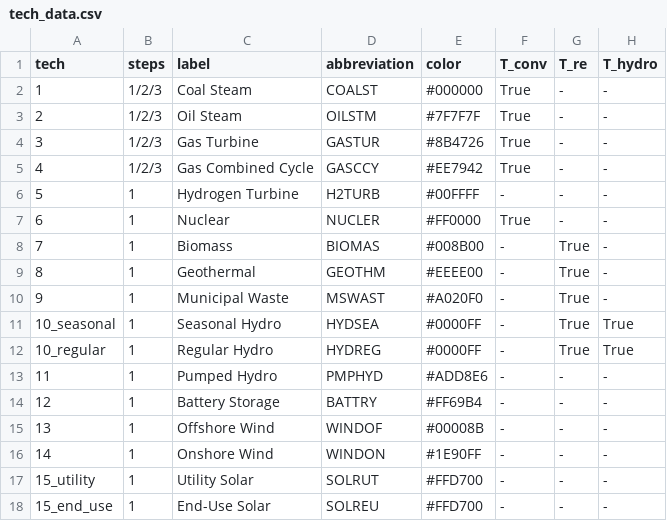
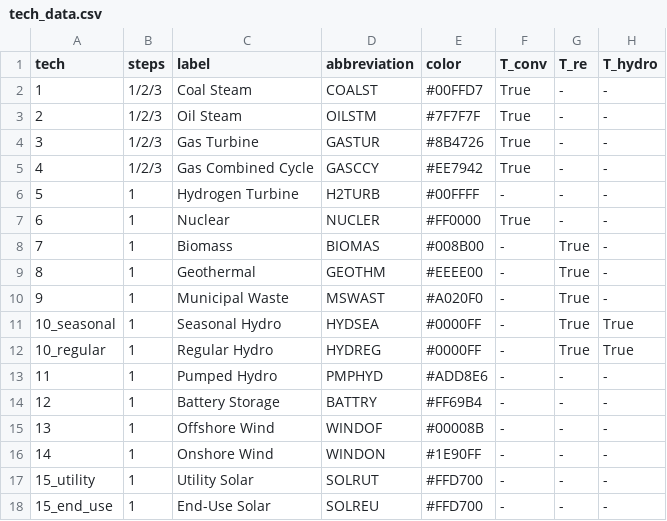
Before and after one commit to Community-NEMS/cnems-models, a CSV file: input/electricity/tech_data.csv, drawn as a sheet; only a part is shown; the diff names each change by its address in the sheet, - before the commit and + after, or states it on an @@ line.

```diff
--- a/input/electricity/tech_data.csv
+++ b/input/electricity/tech_data.csv
-E2 (color): #000000
+E2 (color): #00FFD7
```
Also changed, not shown: 3 other files.
